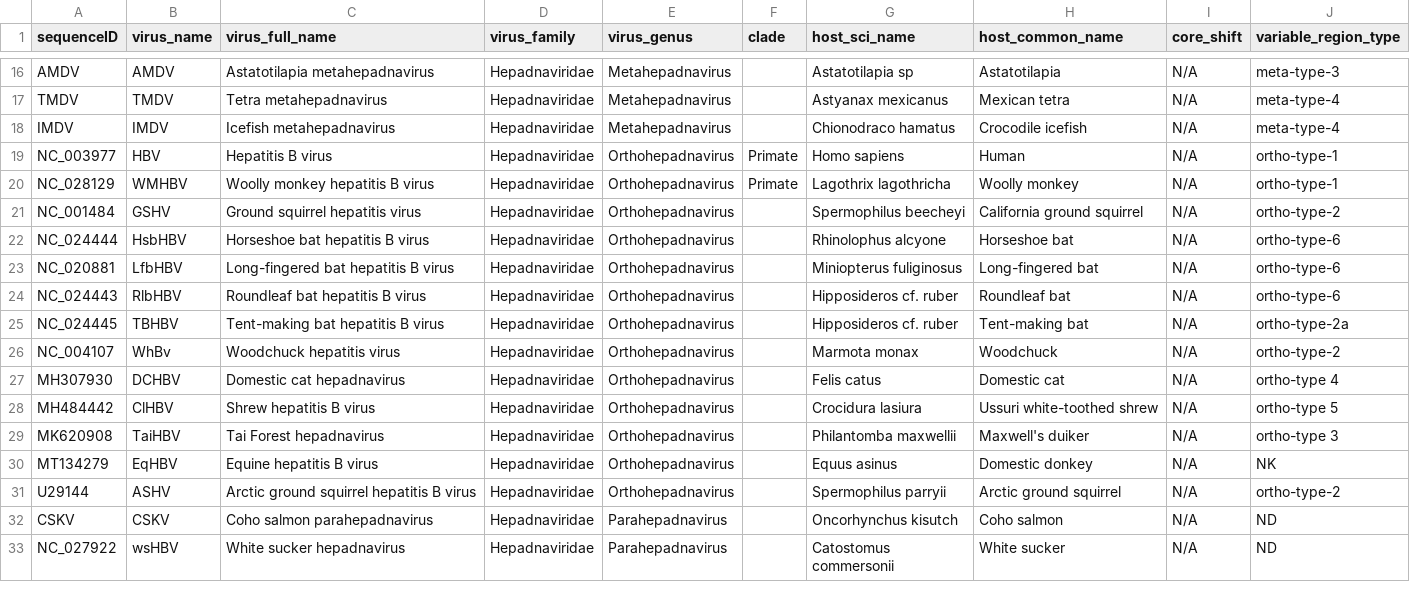
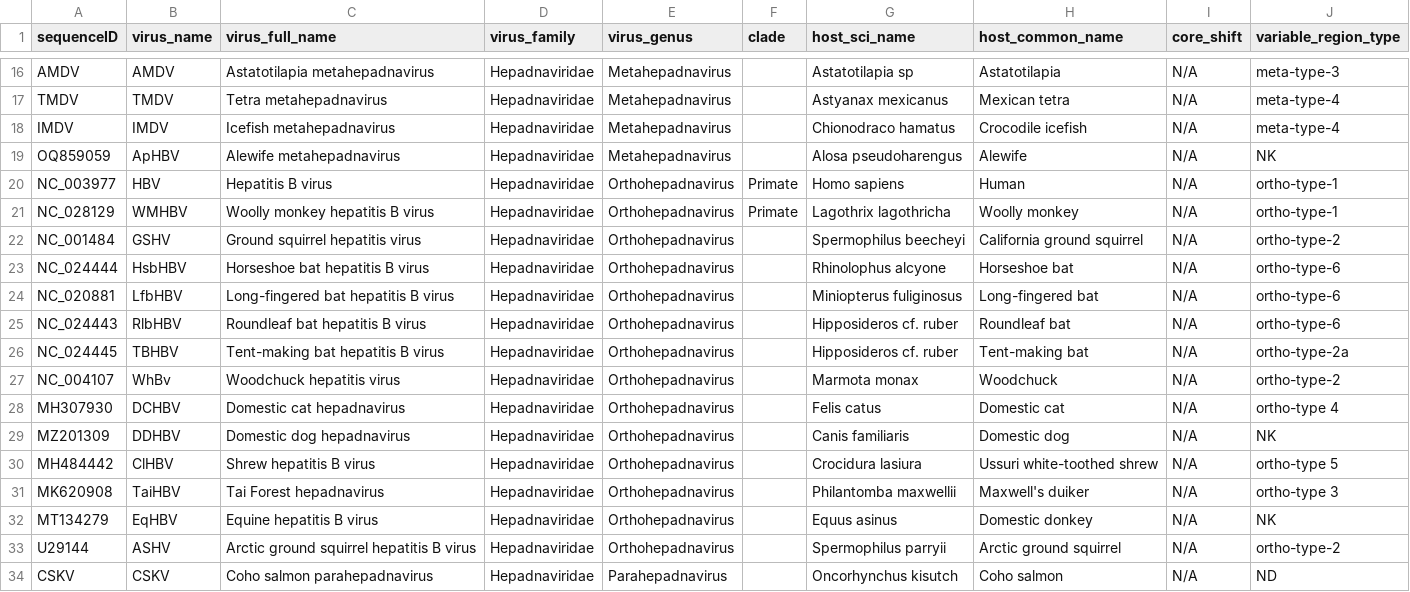
Before and after one commit to giffordlabcvr/Hepadnaviridae-GLUE, a TSV file: tabular/core/hepadna-ncbi-refseqs-side-data.tsv, drawn as a sheet; only a part is shown, gaps mark what is left out; the shorter side is filled out with more unchanged rows; the diff names each change by its address in the sheet, - before the commit and + after, or states it on an @@ line.

```diff
--- a/tabular/core/hepadna-ncbi-refseqs-side-data.tsv
+++ b/tabular/core/hepadna-ncbi-refseqs-side-data.tsv
+row 19: OQ859059 | ApHBV | Alewife metahepadnavirus | Hepadnaviridae | Metahepadnavirus |  | Alosa pseudoharengus | Alewife | N/A | NK
+row 29: MZ201309 | DDHBV | Domestic dog hepadnavirus | Hepadnaviridae | Orthohepadnavirus |  | Canis familiaris | Domestic dog | N/A | NK
```
Also changed, not shown: trees/main-genus/Avi-core.figtree-annotations.tsv, trees/main-genus/Avi-pol.figtree-annotations.tsv, 22 other files.
